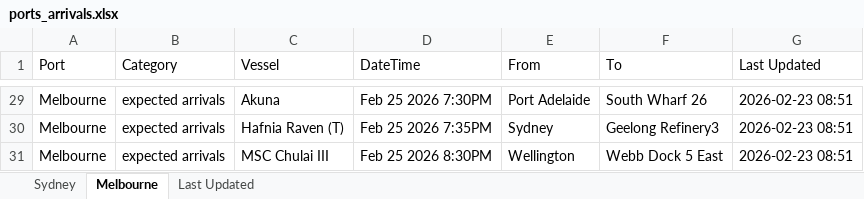
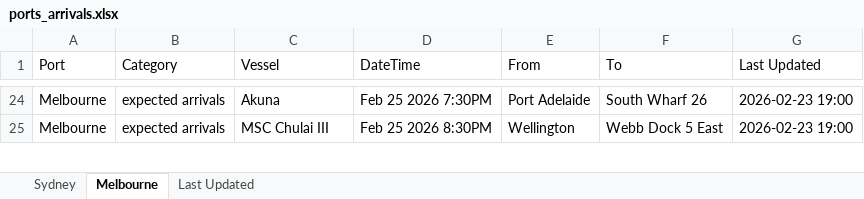
Before and after one commit to IT-ships/python-automation, an Excel workbook: output/ports_arrivals.xlsx, sheet Melbourne, drawn as a sheet; only a part is shown, gaps mark what is left out; values as stored, in another font and other column widths than the file's, no borders; removed rows and columns are numbered as before the commit, all else as after; the diff covers the shown part only; the diff names each change by its address in the sheet, - before the commit and + after, or states it on an @@ line.

```diff
--- a/output/ports_arrivals.xlsx (sheet Melbourne)
+++ b/output/ports_arrivals.xlsx (sheet Melbourne)
-G24 (Last Updated): 2026-02-23 08:51
+G24 (Last Updated): 2026-02-23 19:00
-row 30: Melbourne | expected arrivals | Hafnia Raven (T) | Feb 25 2026 7:35PM | Sydney | Geelong Refinery3 | 2026-02-23 08:51
-G25 (Last Updated): 2026-02-23 08:51
+G25 (Last Updated): 2026-02-23 19:00
```
Also changed, not shown: other rows of this sheet, sheet Sydney, sheet Last Updated.
